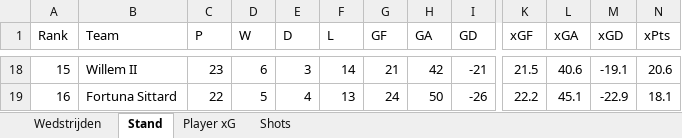
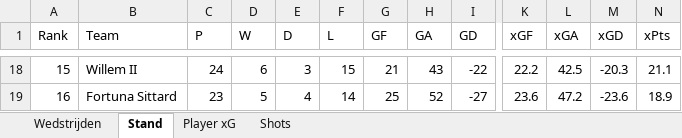
Before and after one commit to RobinKoetsier/xRank, an Excel workbook: Export_TDL_NED_2122.xlsx, sheet Stand, drawn as a sheet; only a part is shown, gaps mark what is left out; values as stored, in another font and other column widths than the file's, no borders; the diff covers the shown part only; the diff names each change by its address in the sheet, - before the commit and + after, or states it on an @@ line.

```diff
--- a/Export_TDL_NED_2122.xlsx (sheet Stand)
+++ b/Export_TDL_NED_2122.xlsx (sheet Stand)
-C18 (P): 23
+C18 (P): 24
-F18 (L): 14
+F18 (L): 15
-H18 (GA): 42
+H18 (GA): 43
-I18 (GD): -21
+I18 (GD): -22
-K18 (xGF): 21.5
+K18 (xGF): 22.2
-L18 (xGA): 40.6
+L18 (xGA): 42.5
-M18 (xGD): -19.1
+M18 (xGD): -20.3
-N18 (xPts): 20.6
+N18 (xPts): 21.1
-C19 (P): 22
+C19 (P): 23
-F19 (L): 13
+F19 (L): 14
-G19 (GF): 24
+G19 (GF): 25
-H19 (GA): 50
+H19 (GA): 52
-I19 (GD): -26
+I19 (GD): -27
-K19 (xGF): 22.2
+K19 (xGF): 23.6
-L19 (xGA): 45.1
+L19 (xGA): 47.2
-M19 (xGD): -22.9
+M19 (xGD): -23.6
-N19 (xPts): 18.1
+N19 (xPts): 18.9
```
Also changed, not shown: 6 added rows, 6 removed rows and 99 edited cells elsewhere in this sheet, sheet Shots, sheet Player xG, sheet Wedstrijden.
